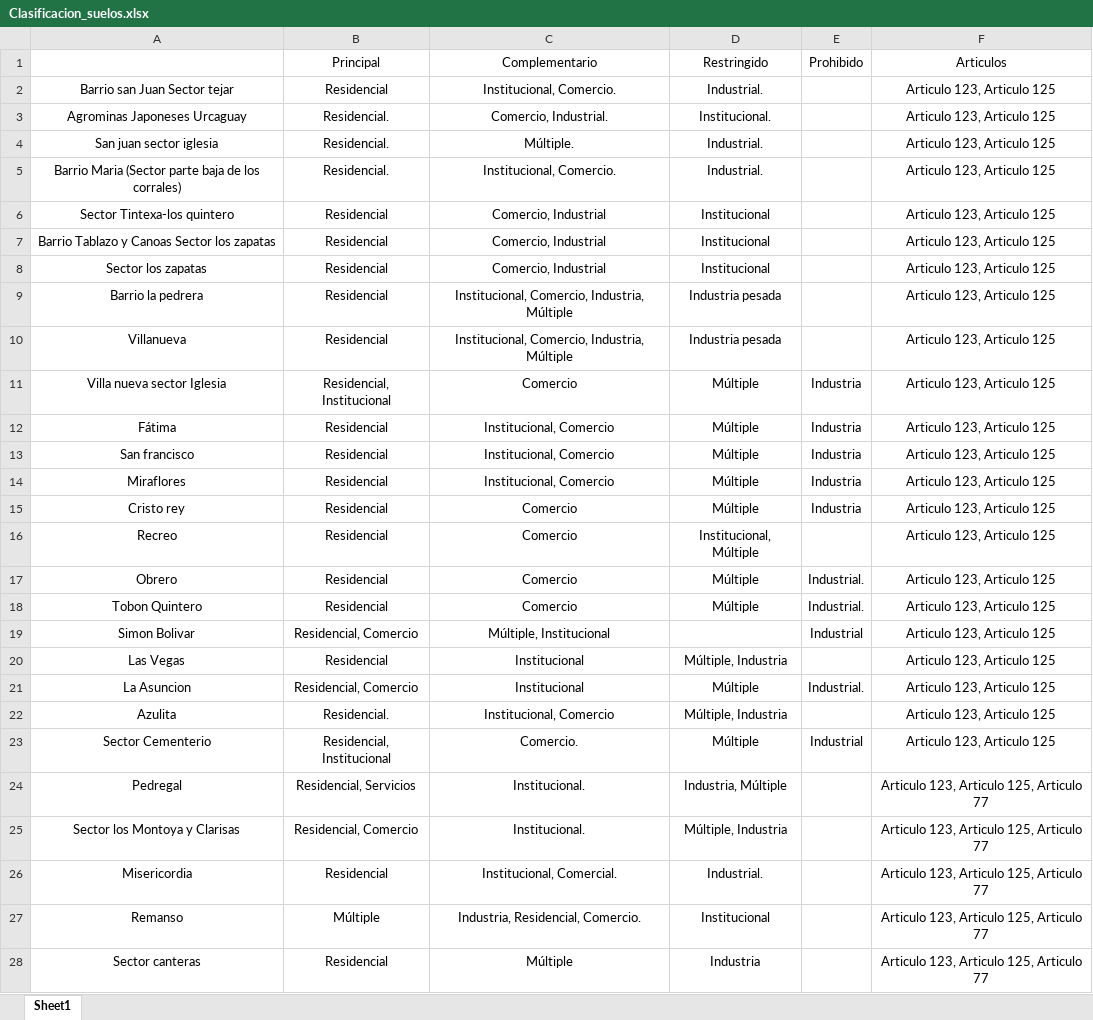
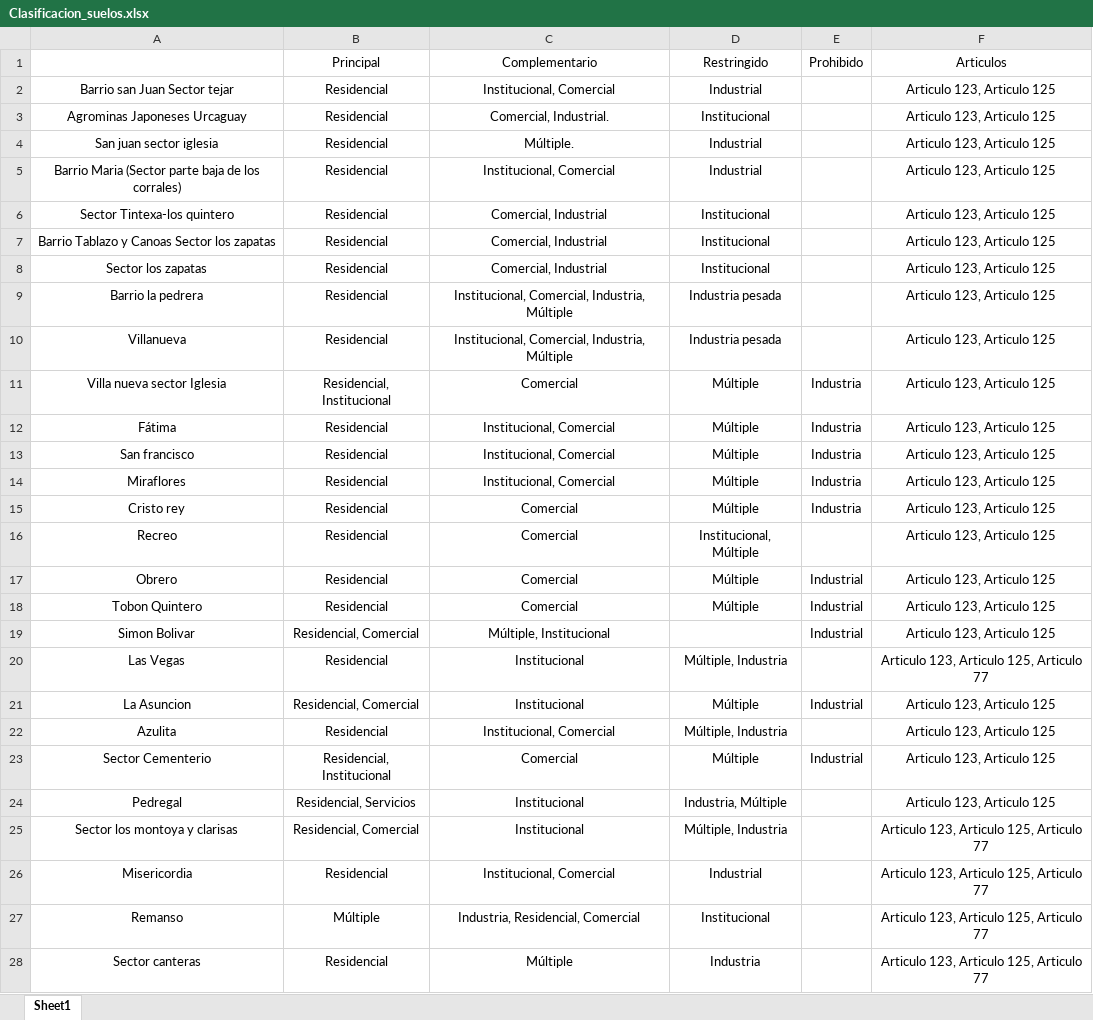
Before and after one commit to Santiagovelasquez119/alcaldia, an Excel workbook: Formatos/Clasificacion_suelos.xlsx, sheet Sheet1, drawn as a sheet; only a part is shown; values as stored, in another font and other column widths than the file's, no borders; the diff covers the shown part only; the diff names each change by its address in the sheet, - before the commit and + after, or states it on an @@ line.

```diff
--- a/Formatos/Clasificacion_suelos.xlsx (sheet Sheet1)
+++ b/Formatos/Clasificacion_suelos.xlsx (sheet Sheet1)
-C2 (Complementario): Institucional, Comercio.
+C2 (Complementario): Institucional, Comercial
-D2 (Restringido): Industrial.
+D2 (Restringido): Industrial
-B3:B5 (Principal): Residencial.
+B3:B5 (Principal): Residencial
-C3 (Complementario): Comercio, Industrial.
+C3 (Complementario): Comercial, Industrial.
-D3 (Restringido): Institucional.
+D3 (Restringido): Institucional
-D4:D5 (Restringido): Industrial.
+D4:D5 (Restringido): Industrial
-C5 (Complementario): Institucional, Comercio.
+C5 (Complementario): Institucional, Comercial
-C6:C8 (Complementario): Comercio, Industrial
+C6:C8 (Complementario): Comercial, Industrial
-C9:C10 (Complementario): Institucional, Comercio, Industria, Múltiple
+C9:C10 (Complementario): Institucional, Comercial, Industria, Múltiple
-C11 (Complementario): Comercio
+C11 (Complementario): Comercial
-C12:C14 (Complementario): Institucional, Comercio
+C12:C14 (Complementario): Institucional, Comercial
-C15:C18 (Complementario): Comercio
+C15:C18 (Complementario): Comercial
-E17:E18 (Prohibido): Industrial.
+E17:E18 (Prohibido): Industrial
-B19 (Principal): Residencial, Comercio
+B19 (Principal): Residencial, Comercial
-F20 (Articulos): Articulo 123, Articulo 125
+F20 (Articulos): Articulo 123, Articulo 125, Articulo 77
-B21 (Principal): Residencial, Comercio
+B21 (Principal): Residencial, Comercial
-E21 (Prohibido): Industrial.
+E21 (Prohibido): Industrial
-B22 (Principal): Residencial.
+B22 (Principal): Residencial
-C22 (Complementario): Institucional, Comercio
+C22 (Complementario): Institucional, Comercial
-C23 (Complementario): Comercio.
+C23 (Complementario): Comercial
-C24:C25 (Complementario): Institucional.
+C24:C25 (Complementario): Institucional
-F24 (Articulos): Articulo 123, Articulo 125, Articulo 77
+F24 (Articulos): Articulo 123, Articulo 125
-A25: Sector los Montoya y Clarisas
+A25: Sector los montoya y clarisas
-B25 (Principal): Residencial, Comercio
+B25 (Principal): Residencial, Comercial
-C26 (Complementario): Institucional, Comercial.
+C26 (Complementario): Institucional, Comercial
-D26 (Restringido): Industrial.
+D26 (Restringido): Industrial
-C27 (Complementario): Industria, Residencial, Comercio.
+C27 (Complementario): Industria, Residencial, Comercial
```
Also changed, not shown: 38 edited cells elsewhere in this sheet, Formatos/Articulos.xlsx, 19 other files.
